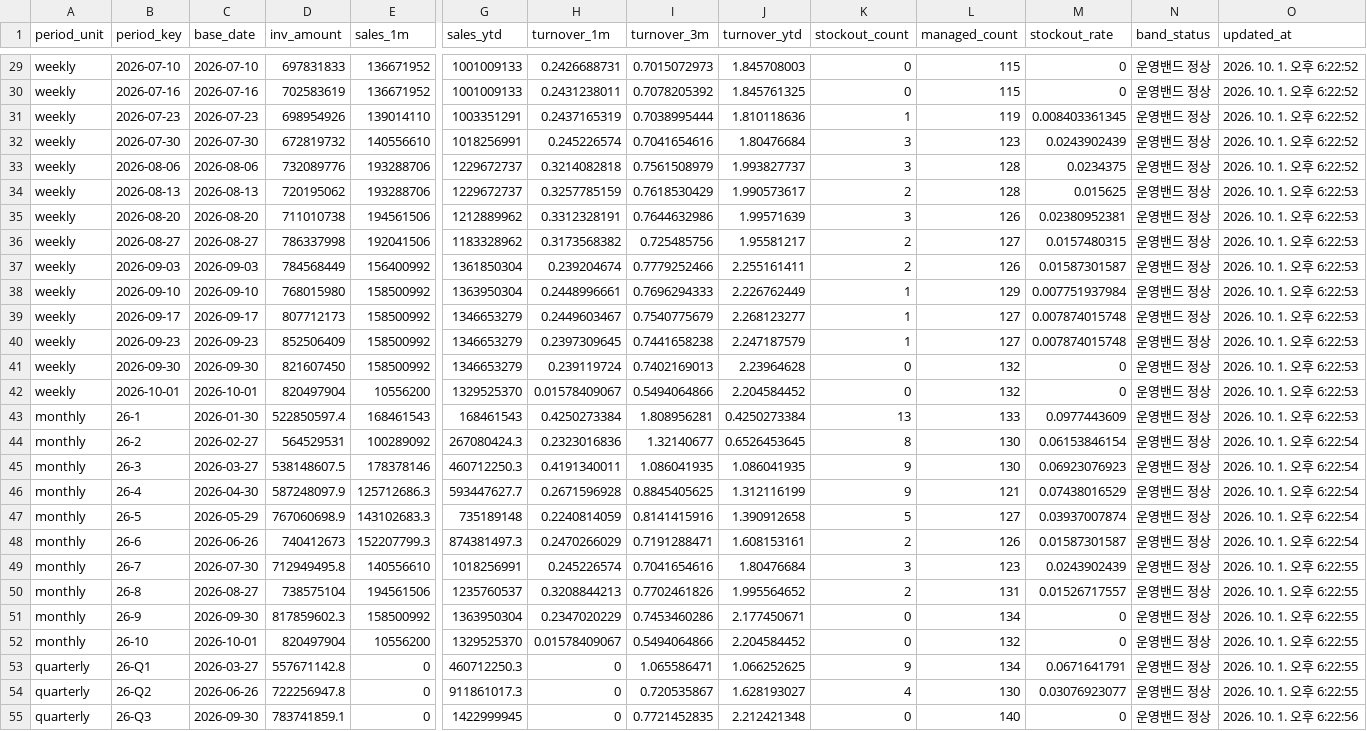
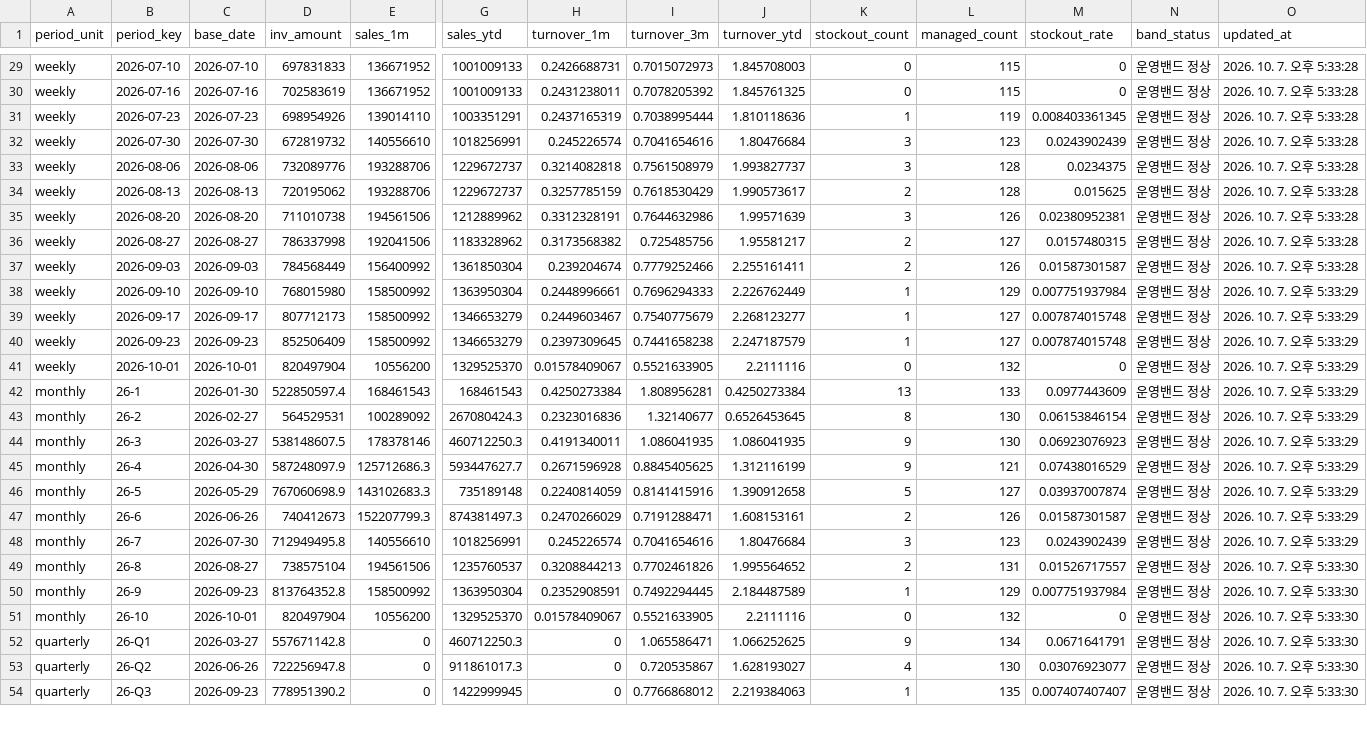
Before and after one commit to nanyounglee/SCMDASHBOARD, a CSV file: CSV/dashboard_period_summary.csv, drawn as a sheet; only a part is shown, gaps mark what is left out; removed rows and columns are numbered as before the commit, all else as after; rows hold the shown columns only; the diff covers the shown part only; the diff names each change by its address in the sheet, - before the commit and + after, or states it on an @@ line.

```diff
--- a/CSV/dashboard_period_summary.csv
+++ b/CSV/dashboard_period_summary.csv
-O29:O33 (updated_at): 2026. 10. 1. 오후 6:22:52
+O29:O33 (updated_at): 2026. 10. 7. 오후 5:33:28
-O34:O37 (updated_at): 2026. 10. 1. 오후 6:22:53
+O34:O37 (updated_at): 2026. 10. 7. 오후 5:33:28
-O38:O40 (updated_at): 2026. 10. 1. 오후 6:22:53
+O38:O40 (updated_at): 2026. 10. 7. 오후 5:33:29
-row 41: weekly | 2026-09-30 | 2026-09-30 | 821607450 | 158500992 | 1346653279 | 0.239119724 | 0.7402169013 | 2.23964628 | 0 | 132 | 0 | 운영밴드 정상 | 2026. 10. 1. 오후 6:22:53
-I41 (turnover_3m): 0.5494064866
+I41 (turnover_3m): 0.5521633905
-J41 (turnover_ytd): 2.204584452
+J41 (turnover_ytd): 2.2111116
-O41:O42 (updated_at): 2026. 10. 1. 오후 6:22:53
+O41:O42 (updated_at): 2026. 10. 7. 오후 5:33:29
-O43:O47 (updated_at): 2026. 10. 1. 오후 6:22:54
+O43:O47 (updated_at): 2026. 10. 7. 오후 5:33:29
-O48 (updated_at): 2026. 10. 1. 오후 6:22:55
+O48 (updated_at): 2026. 10. 7. 오후 5:33:29
-O49:O53 (updated_at): 2026. 10. 1. 오후 6:22:55
+O49:O53 (updated_at): 2026. 10. 7. 오후 5:33:30
-C50 (base_date): 2026-09-30
+C50 (base_date): 2026-09-23
-D50 (inv_amount): 817859602.3
+D50 (inv_amount): 813764352.8
-H50 (turnover_1m): 0.2347020229
+H50 (turnover_1m): 0.2352908591
-I50 (turnover_3m): 0.7453460286
+I50 (turnover_3m): 0.7492294445
-J50 (turnover_ytd): 2.177450671
+J50 (turnover_ytd): 2.184487589
-K50 (stockout_count): 0
+K50 (stockout_count): 1
-L50 (managed_count): 134
+L50 (managed_count): 129
-M50 (stockout_rate): 0
+M50 (stockout_rate): 0.007751937984
-I51 (turnover_3m): 0.5494064866
+I51 (turnover_3m): 0.5521633905
-J51 (turnover_ytd): 2.204584452
+J51 (turnover_ytd): 2.2111116
-C54 (base_date): 2026-09-30
+C54 (base_date): 2026-09-23
-D54 (inv_amount): 783741859.1
+D54 (inv_amount): 778951390.2
-I54 (turnover_3m): 0.7721452835
+I54 (turnover_3m): 0.7766868012
-J54 (turnover_ytd): 2.212421348
+J54 (turnover_ytd): 2.219384063
-K54 (stockout_count): 0
+K54 (stockout_count): 1
-L54 (managed_count): 140
+L54 (managed_count): 135
-M54 (stockout_rate): 0
+M54 (stockout_rate): 0.007407407407
-O54 (updated_at): 2026. 10. 1. 오후 6:22:56
+O54 (updated_at): 2026. 10. 7. 오후 5:33:30
```
Also changed, not shown: 29 edited cells elsewhere in this file, 4 other files.
